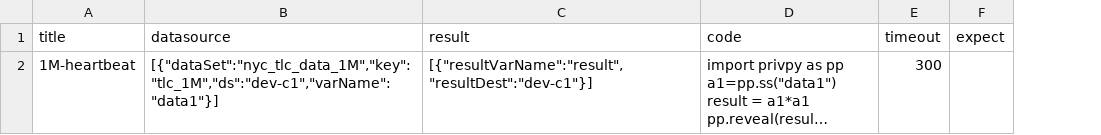
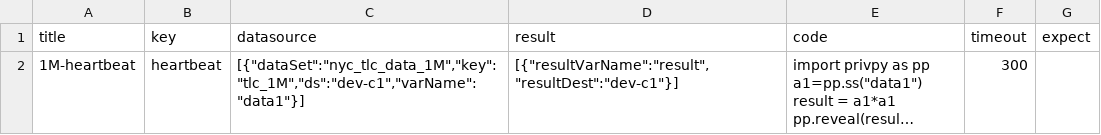
Before and after one commit to zhangxu-code/qingjiao-smoke, a CSV file: datainput/tm/heartbeat_ali_metaid.csv, drawn as a sheet; long unchanged cells end in …; the diff names each change by its address in the sheet, - before the commit and + after, or states it on an @@ line.

```diff
--- a/datainput/tm/heartbeat_ali_metaid.csv
+++ b/datainput/tm/heartbeat_ali_metaid.csv
+column B (key), row 2: heartbeat
```
Also changed, not shown: 19 other files.
